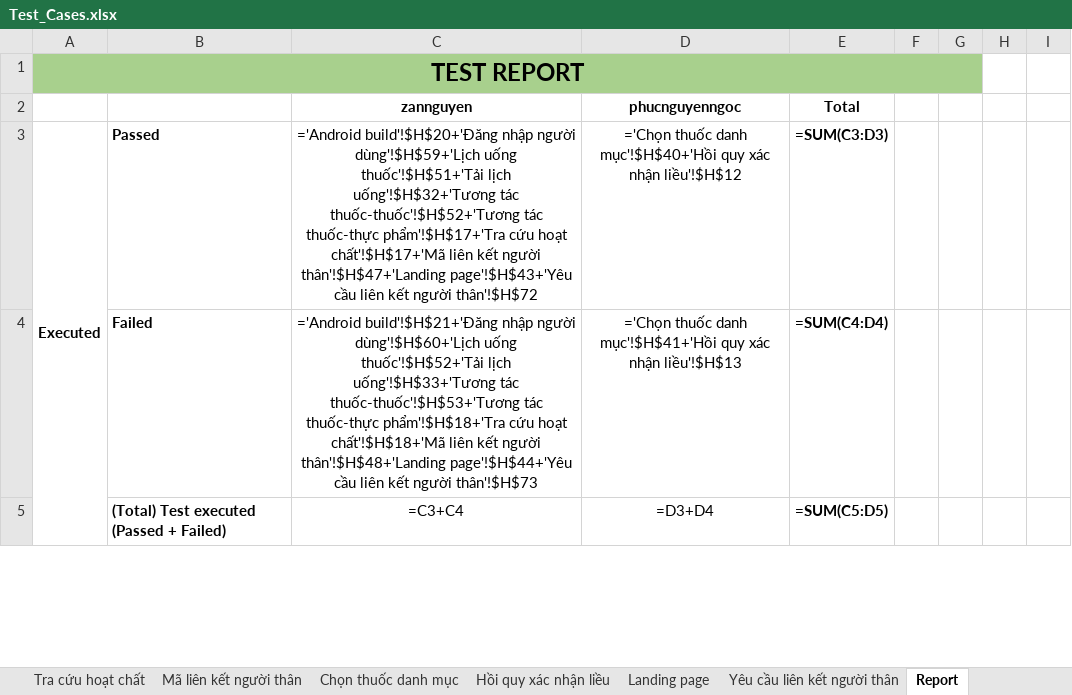
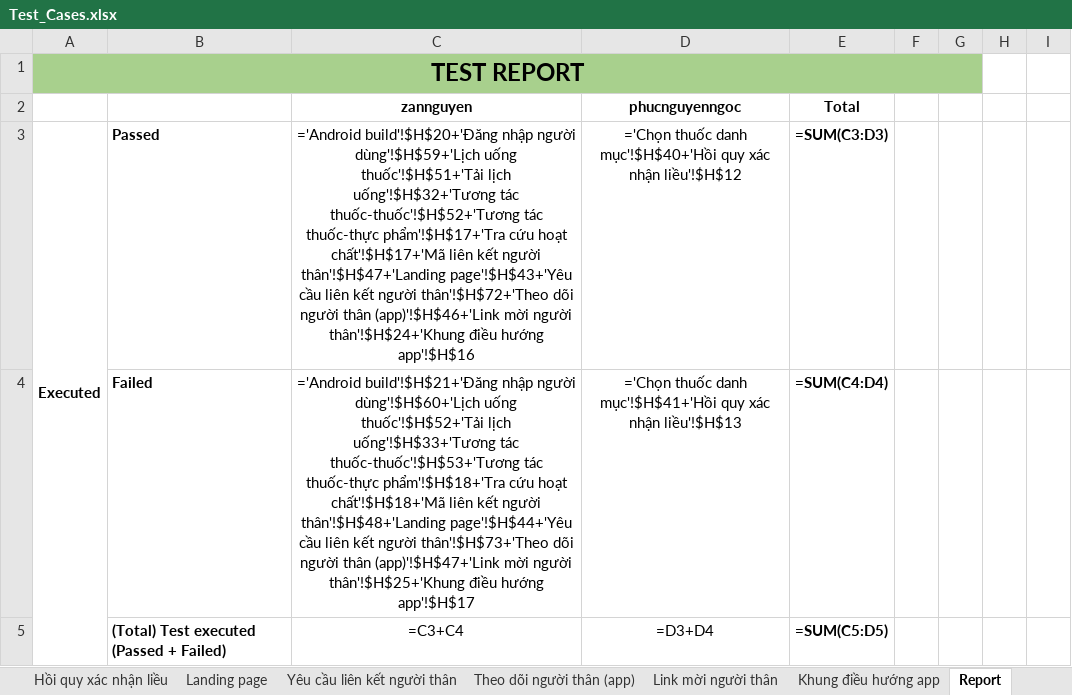
Before and after one commit to DrugTime-C1SE-07/DrugTime-docs, an Excel workbook: Team1_DTU/04_Quality_&_Testing/Test_Cases.xlsx, sheet Report, drawn as a sheet; only a part is shown; values as stored, in another font and other column widths than the file's, no borders; formulas without a stored value are shown as written; charts and pictures and conditional formats not drawn; the diff covers the shown part only; the diff names each change by its address in the sheet, - before the commit and + after, or states it on an @@ line.

```diff
--- a/Team1_DTU/04_Quality_&_Testing/Test_Cases.xlsx (sheet Report)
+++ b/Team1_DTU/04_Quality_&_Testing/Test_Cases.xlsx (sheet Report)
+sheet tab: Theo dõi người thân (app)
+sheet tab: Link mời người thân
+sheet tab: Khung điều hướng app
-C3: …kết người thân'!$H$72
+C3: …kết người thân'!$H$72+'Theo dõi người thân (app)'!$H$46+'Link mời người thân'!$H$24+'Khung điều hướng app'!$H$16
-C4: …kết người thân'!$H$73
+C4: …kết người thân'!$H$73+'Theo dõi người thân (app)'!$H$47+'Link mời người thân'!$H$25+'Khung điều hướng app'!$H$17
```
Also changed, not shown: 3 added rows and 1 edited cell elsewhere in this sheet, charts or pictures.
